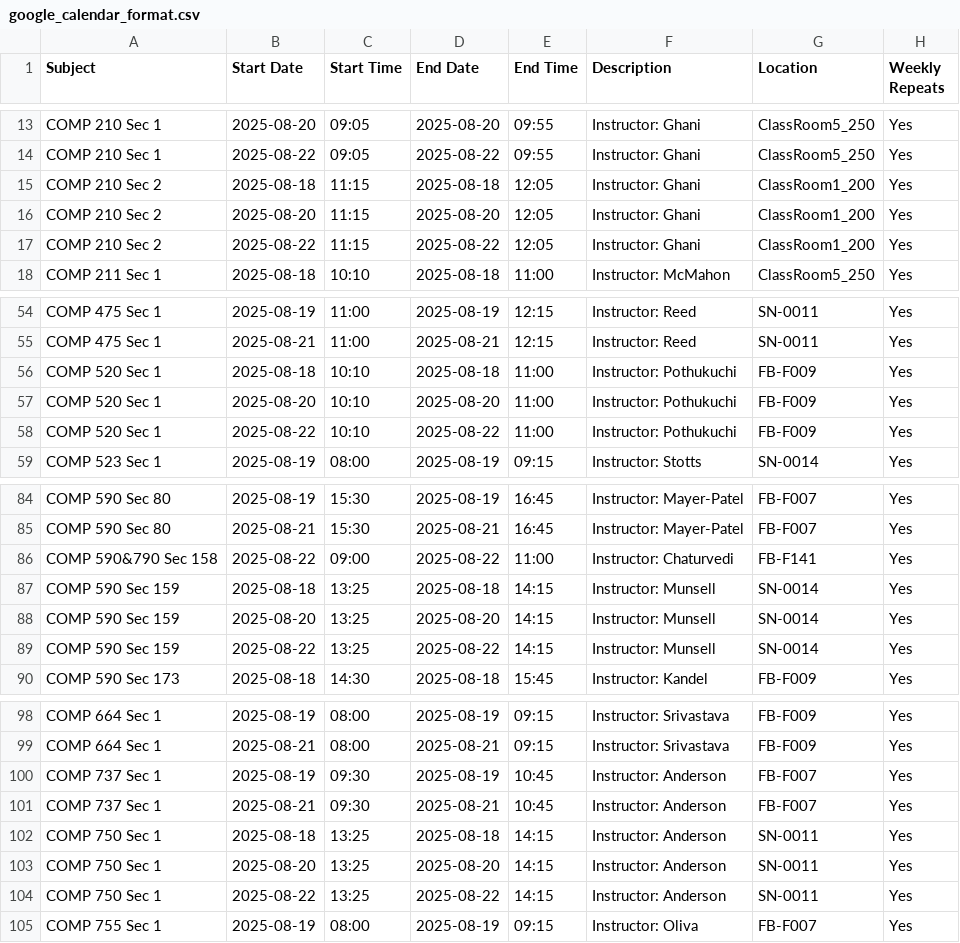
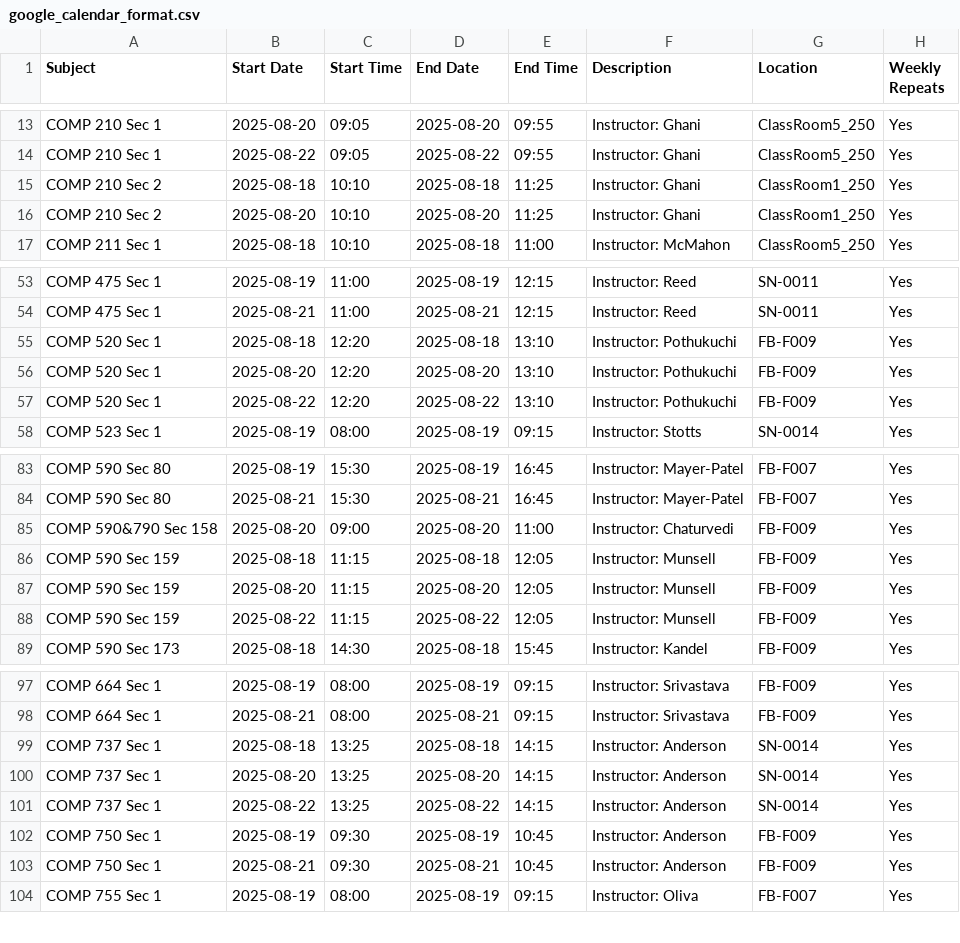
Before and after one commit to hashunc/UNC-CS-Course-Scheduling-mk2, a CSV file: data/CSV/google_calendar_format.csv, drawn as a sheet; only a part is shown, gaps mark what is left out.

```diff
--- a/data/CSV/google_calendar_format.csv
+++ b/data/CSV/google_calendar_format.csv
@@ -14,5 +14,4 @@ COMP 210 Sec 1,2025-08-20,09:05,2025-08-20,09:55,Instructor: Ghani,ClassRoom5_25
 COMP 210 Sec 1,2025-08-22,09:05,2025-08-22,09:55,Instructor: Ghani,ClassRoom5_250,Yes
-COMP 210 Sec 2,2025-08-18,11:15,2025-08-18,12:05,Instructor: Ghani,ClassRoom1_200,Yes
-COMP 210 Sec 2,2025-08-20,11:15,2025-08-20,12:05,Instructor: Ghani,ClassRoom1_200,Yes
-COMP 210 Sec 2,2025-08-22,11:15,2025-08-22,12:05,Instructor: Ghani,ClassRoom1_200,Yes
+COMP 210 Sec 2,2025-08-18,10:10,2025-08-18,11:25,Instructor: Ghani,ClassRoom1_250,Yes
+COMP 210 Sec 2,2025-08-20,10:10,2025-08-20,11:25,Instructor: Ghani,ClassRoom1_250,Yes
 COMP 211 Sec 1,2025-08-18,10:10,2025-08-18,11:00,Instructor: McMahon,ClassRoom5_250,Yes
@@ -55,5 +54,5 @@ COMP 475 Sec 1,2025-08-19,11:00,2025-08-19,12:15,Instructor: Reed,SN-0011,Yes
 COMP 475 Sec 1,2025-08-21,11:00,2025-08-21,12:15,Instructor: Reed,SN-0011,Yes
-COMP 520 Sec 1,2025-08-18,10:10,2025-08-18,11:00,Instructor: Pothukuchi,FB-F009,Yes
-COMP 520 Sec 1,2025-08-20,10:10,2025-08-20,11:00,Instructor: Pothukuchi,FB-F009,Yes
-COMP 520 Sec 1,2025-08-22,10:10,2025-08-22,11:00,Instructor: Pothukuchi,FB-F009,Yes
+COMP 520 Sec 1,2025-08-18,12:20,2025-08-18,13:10,Instructor: Pothukuchi,FB-F009,Yes
+COMP 520 Sec 1,2025-08-20,12:20,2025-08-20,13:10,Instructor: Pothukuchi,FB-F009,Yes
+COMP 520 Sec 1,2025-08-22,12:20,2025-08-22,13:10,Instructor: Pothukuchi,FB-F009,Yes
 COMP 523 Sec 1,2025-08-19,08:00,2025-08-19,09:15,Instructor: Stotts,SN-0014,Yes
@@ -85,6 +84,6 @@ COMP 590 Sec 80,2025-08-19,15:30,2025-08-19,16:45,Instructor: Mayer-Patel,FB-F00
 COMP 590 Sec 80,2025-08-21,15:30,2025-08-21,16:45,Instructor: Mayer-Patel,FB-F007,Yes
-COMP 590&790 Sec 158,2025-08-22,09:00,2025-08-22,11:00,Instructor: Chaturvedi,FB-F141,Yes
-COMP 590 Sec 159,2025-08-18,13:25,2025-08-18,14:15,Instructor: Munsell,SN-0014,Yes
-COMP 590 Sec 159,2025-08-20,13:25,2025-08-20,14:15,Instructor: Munsell,SN-0014,Yes
-COMP 590 Sec 159,2025-08-22,13:25,2025-08-22,14:15,Instructor: Munsell,SN-0014,Yes
+COMP 590&790 Sec 158,2025-08-20,09:00,2025-08-20,11:00,Instructor: Chaturvedi,FB-F009,Yes
+COMP 590 Sec 159,2025-08-18,11:15,2025-08-18,12:05,Instructor: Munsell,FB-F009,Yes
+COMP 590 Sec 159,2025-08-20,11:15,2025-08-20,12:05,Instructor: Munsell,FB-F009,Yes
+COMP 590 Sec 159,2025-08-22,11:15,2025-08-22,12:05,Instructor: Munsell,FB-F009,Yes
 COMP 590 Sec 173,2025-08-18,14:30,2025-08-18,15:45,Instructor: Kandel,FB-F009,Yes
@@ -99,7 +98,7 @@ COMP 664 Sec 1,2025-08-19,08:00,2025-08-19,09:15,Instructor: Srivastava,FB-F009,
 COMP 664 Sec 1,2025-08-21,08:00,2025-08-21,09:15,Instructor: Srivastava,FB-F009,Yes
-COMP 737 Sec 1,2025-08-19,09:30,2025-08-19,10:45,Instructor: Anderson,FB-F007,Yes
-COMP 737 Sec 1,2025-08-21,09:30,2025-08-21,10:45,Instructor: Anderson,FB-F007,Yes
-COMP 750 Sec 1,2025-08-18,13:25,2025-08-18,14:15,Instructor: Anderson,SN-0011,Yes
-COMP 750 Sec 1,2025-08-20,13:25,2025-08-20,14:15,Instructor: Anderson,SN-0011,Yes
-COMP 750 Sec 1,2025-08-22,13:25,2025-08-22,14:15,Instructor: Anderson,SN-0011,Yes
+COMP 737 Sec 1,2025-08-18,13:25,2025-08-18,14:15,Instructor: Anderson,SN-0014,Yes
+COMP 737 Sec 1,2025-08-20,13:25,2025-08-20,14:15,Instructor: Anderson,SN-0014,Yes
+COMP 737 Sec 1,2025-08-22,13:25,2025-08-22,14:15,Instructor: Anderson,SN-0014,Yes
+COMP 750 Sec 1,2025-08-19,09:30,2025-08-19,10:45,Instructor: Anderson,FB-F009,Yes
+COMP 750 Sec 1,2025-08-21,09:30,2025-08-21,10:45,Instructor: Anderson,FB-F009,Yes
 COMP 755 Sec 1,2025-08-19,08:00,2025-08-19,09:15,Instructor: Oliva,FB-F007,Yes
```
Also changed, not shown: data/CSV/schedule_output.csv, 1 other file.
